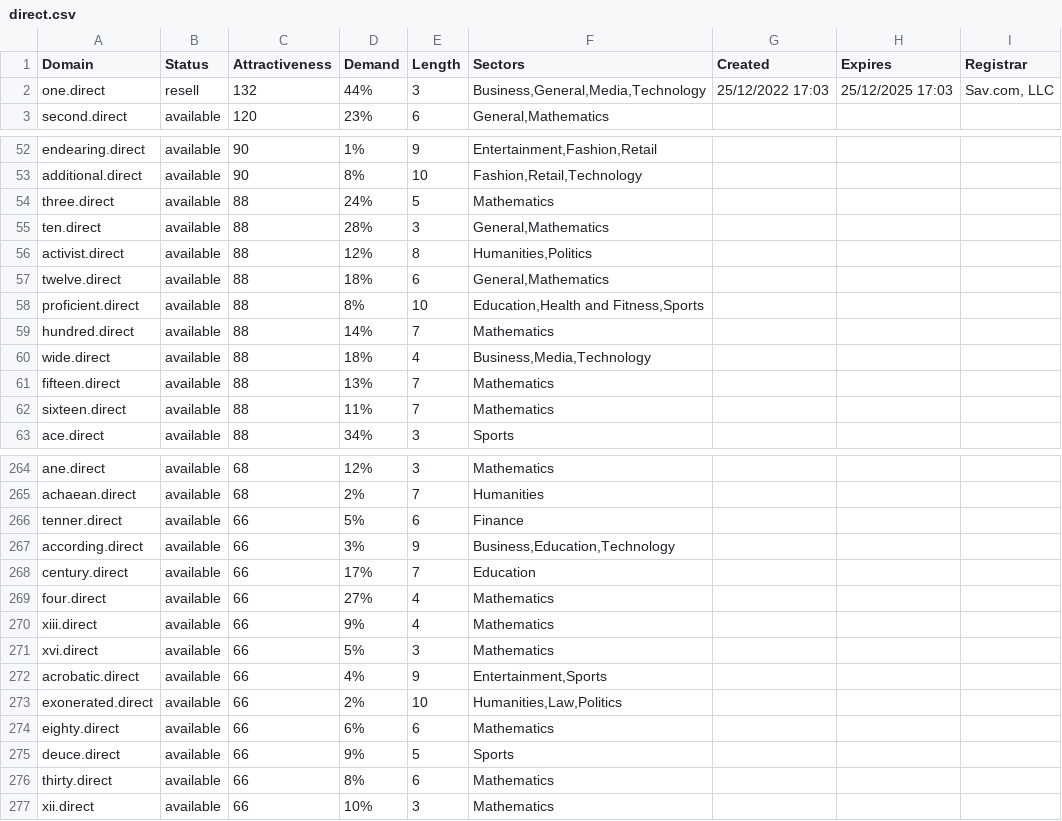
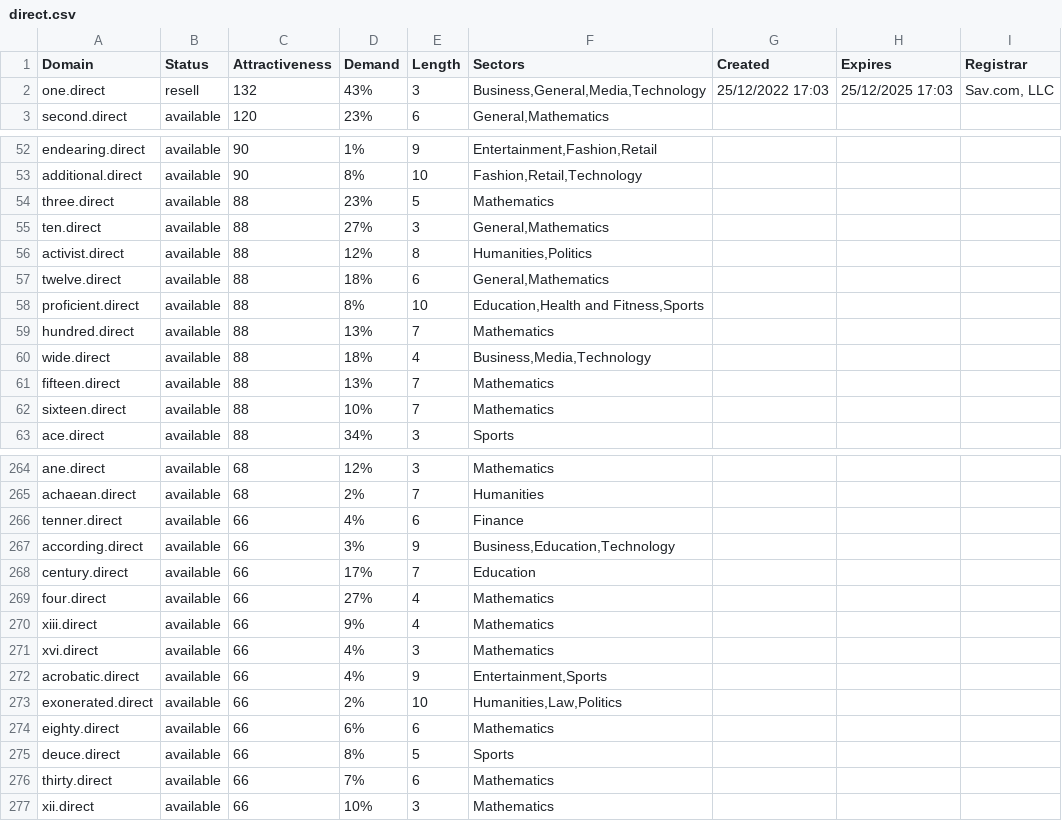
Before and after one commit to UniqueDomains/direct-oneword-domains, a CSV file: direct.csv, drawn as a sheet; only a part is shown, gaps mark what is left out; the diff covers the shown part only.

```diff
--- a/direct.csv
+++ b/direct.csv
@@ -1,3 +1,3 @@
 Domain,Status,Attractiveness,Demand,Length,Sectors,Created,Expires,Registrar
-one.direct,resell,132,44%,3,"Business,General,Media,Technology",25/12/2022 17:03,25/12/2025 17:03,"Sav.com, LLC"
+one.direct,resell,132,43%,3,"Business,General,Media,Technology",25/12/2022 17:03,25/12/2025 17:03,"Sav.com, LLC"
 second.direct,available,120,23%,6,"General,Mathematics",,,
@@ -53,4 +53,4 @@ endearing.direct,available,90,1%,9,"Entertainment,Fashion,Retail",,,
 additional.direct,available,90,8%,10,"Fashion,Retail,Technology",,,
-three.direct,available,88,24%,5,Mathematics,,,
-ten.direct,available,88,28%,3,"General,Mathematics",,,
+three.direct,available,88,23%,5,Mathematics,,,
+ten.direct,available,88,27%,3,"General,Mathematics",,,
 activist.direct,available,88,12%,8,"Humanities,Politics",,,
@@ -58,6 +58,6 @@ twelve.direct,available,88,18%,6,"General,Mathematics",,,
 proficient.direct,available,88,8%,10,"Education,Health and Fitness,Sports",,,
-hundred.direct,available,88,14%,7,Mathematics,,,
+hundred.direct,available,88,13%,7,Mathematics,,,
 wide.direct,available,88,18%,4,"Business,Media,Technology",,,
 fifteen.direct,available,88,13%,7,Mathematics,,,
-sixteen.direct,available,88,11%,7,Mathematics,,,
+sixteen.direct,available,88,10%,7,Mathematics,,,
 ace.direct,available,88,34%,3,Sports,,,
@@ -265,3 +265,3 @@ ane.direct,available,68,12%,3,Mathematics,,,
 achaean.direct,available,68,2%,7,Humanities,,,
-tenner.direct,available,66,5%,6,Finance,,,
+tenner.direct,available,66,4%,6,Finance,,,
 according.direct,available,66,3%,9,"Business,Education,Technology",,,
@@ -270,3 +270,3 @@ four.direct,available,66,27%,4,Mathematics,,,
 xiii.direct,available,66,9%,4,Mathematics,,,
-xvi.direct,available,66,5%,3,Mathematics,,,
+xvi.direct,available,66,4%,3,Mathematics,,,
 acrobatic.direct,available,66,4%,9,"Entertainment,Sports",,,
@@ -274,4 +274,4 @@ exonerated.direct,available,66,2%,10,"Humanities,Law,Politics",,,
 eighty.direct,available,66,6%,6,Mathematics,,,
-deuce.direct,available,66,9%,5,Sports,,,
-thirty.direct,available,66,8%,6,Mathematics,,,
+deuce.direct,available,66,8%,5,Sports,,,
+thirty.direct,available,66,7%,6,Mathematics,,,
 xii.direct,available,66,10%,3,Mathematics,,,
```
Also changed, not shown: 49 edited cells elsewhere in this file, 2 other files.
